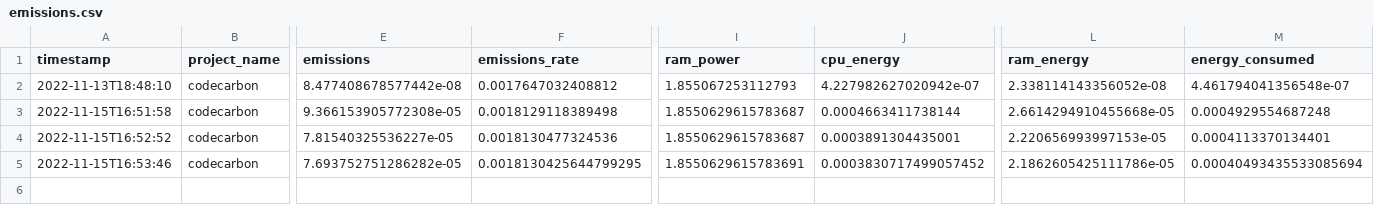
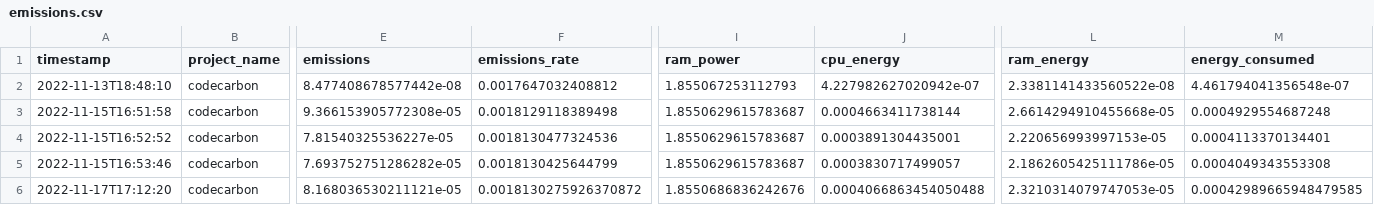
Before and after one commit to misanchz98/TFG-Project, a CSV file: examples/emissions.csv, drawn as a sheet; only a part is shown, gaps mark what is left out; rows hold the shown columns only; the diff names each change by its address in the sheet, - before the commit and + after, or states it on an @@ line.

```diff
--- a/examples/emissions.csv
+++ b/examples/emissions.csv
-L2 (ram_energy): 2.338114143356052e-08
+L2 (ram_energy): 2.3381141433560522e-08
-F5 (emissions_rate): 0.0018130425644799295
+F5 (emissions_rate): 0.0018130425644799
-I5 (ram_power): 1.8550629615783691
+I5 (ram_power): 1.8550629615783687
-J5 (cpu_energy): 0.0003830717499057452
+J5 (cpu_energy): 0.0003830717499057
-M5 (energy_consumed): 0.00040493435533085694
+M5 (energy_consumed): 0.0004049343553308
+row 6: 2022-11-17T17:12:20 | codecarbon | 8.168036530211121e-05 | 0.0018130275926370872 | 1.8550686836242676 | 0.0004066863454050488 | 2.3210314079747053e-05 | 0.00042989665948479585
```
Also changed, not shown: 1 other file.
